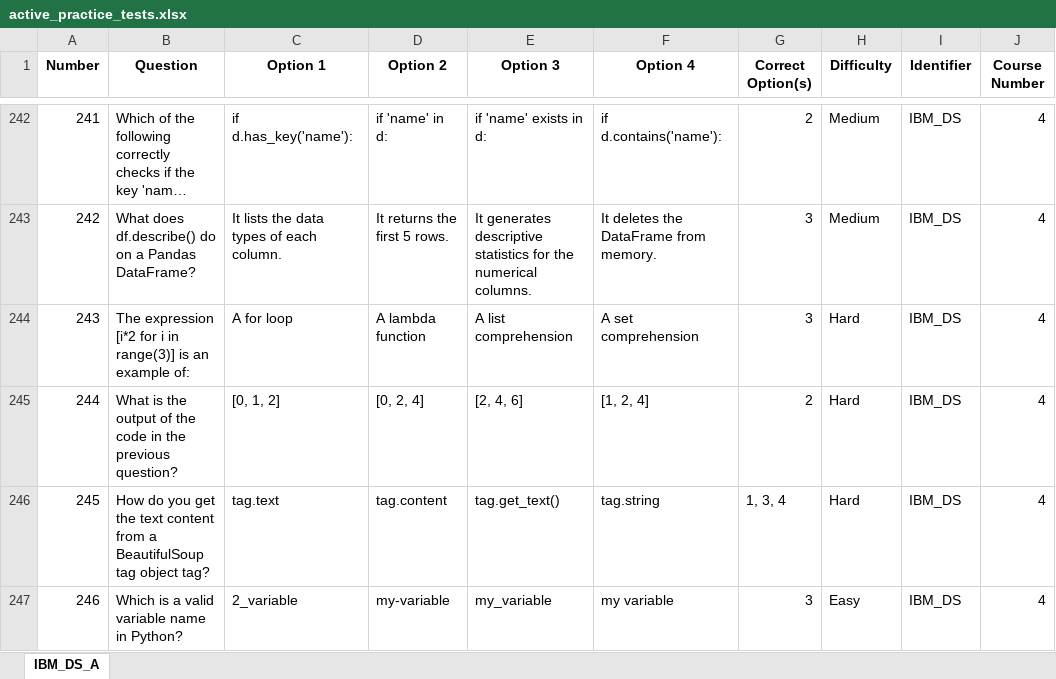
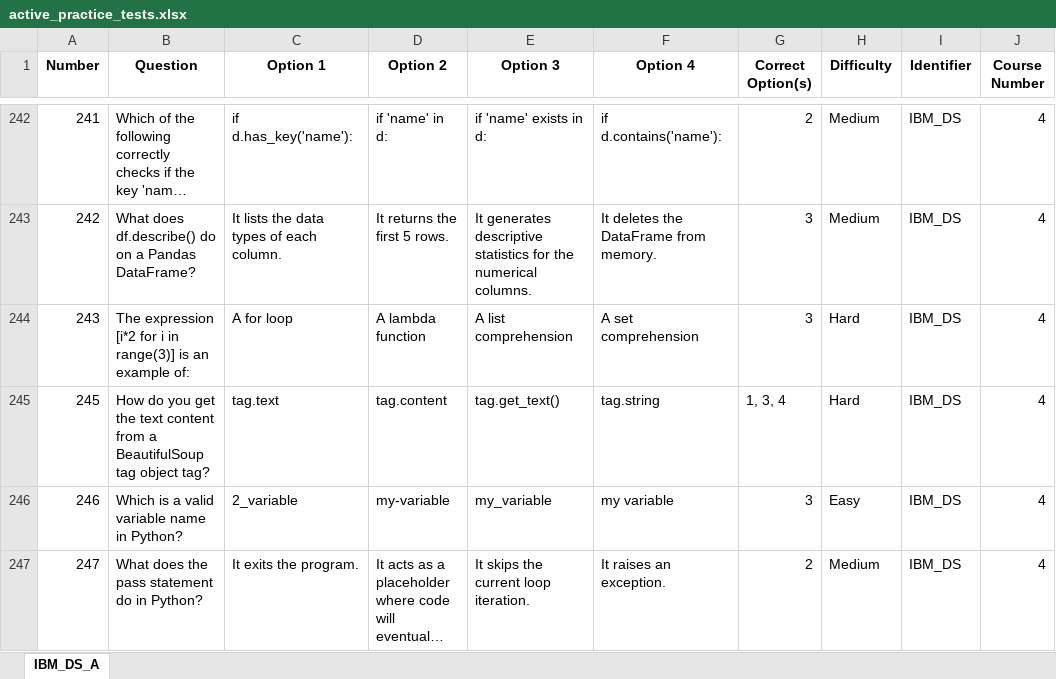
Before and after one commit to anshul-aggarwal/certexam-practice-app, an Excel workbook: active_practice_tests.xlsx, sheet IBM_DS_A, drawn as a sheet; only a part is shown, gaps mark what is left out; the shorter side is filled out with more unchanged rows; long unchanged cells end in …; values as stored, in another font and other column widths than the file's, no borders; the diff names each change by its address in the sheet, - before the commit and + after, or states it on an @@ line.

Commit message:
updated to remove prev question

```diff
--- a/active_practice_tests.xlsx (sheet IBM_DS_A)
+++ b/active_practice_tests.xlsx (sheet IBM_DS_A)
-row 245: 244 | What is the output of the code in the previous question? | [0, 1, 2] | [0, 2, 4] | [2, 4, 6] | [1, 2, 4] | 2 | Hard | IBM_DS | 4
```
